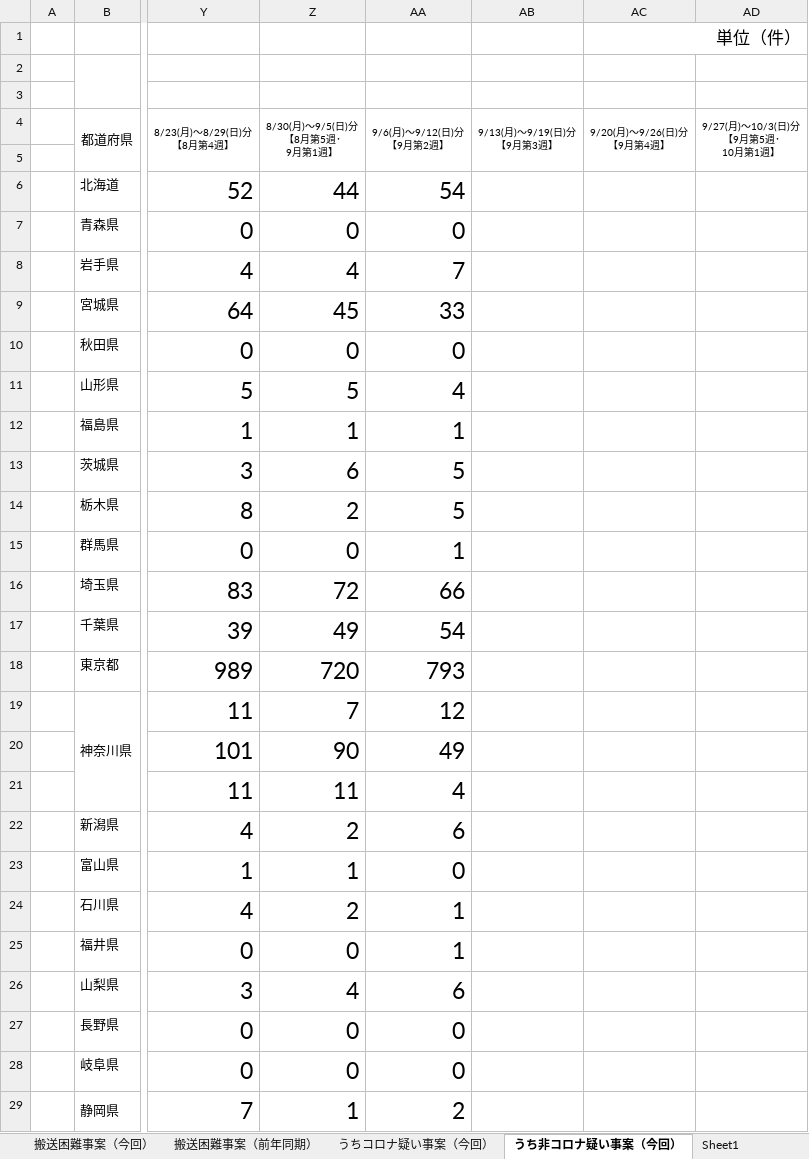
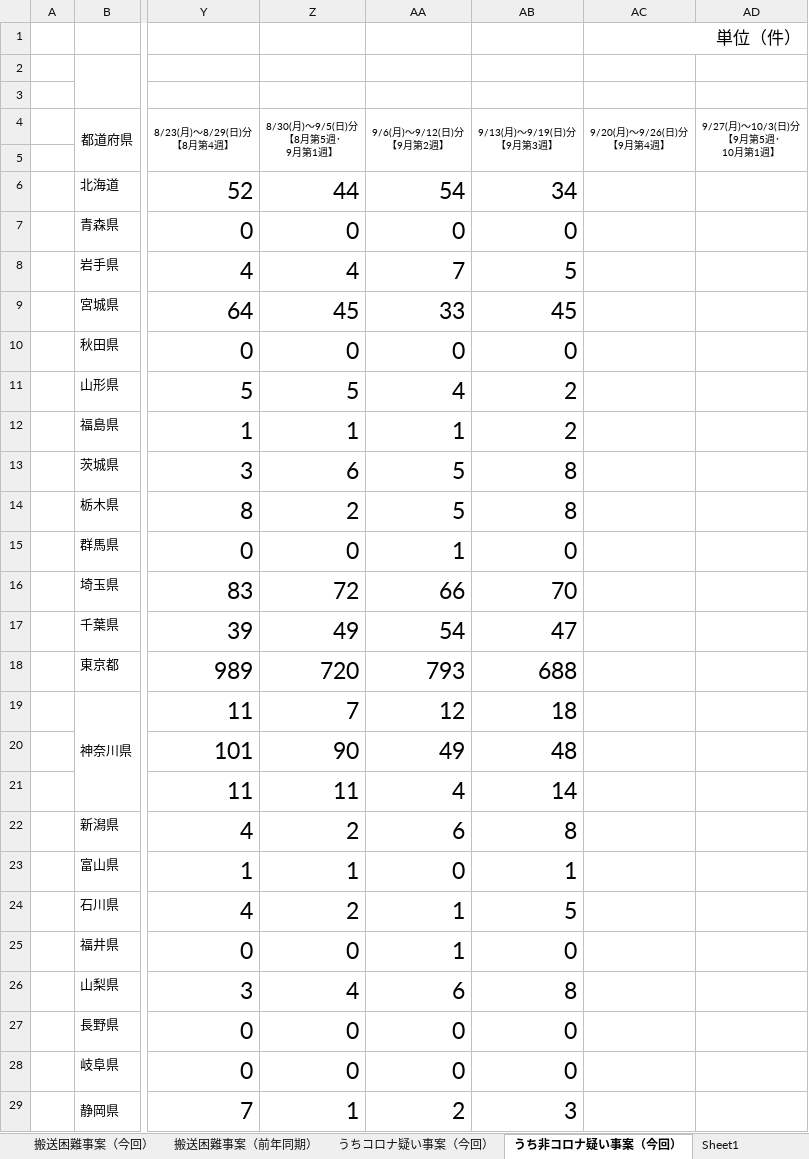
Before and after one commit to code4fukui/fdma_go_jp, an Excel workbook: emergencytransport_difficult.xlsx, sheet うち非コロナ疑い事案（今回）, drawn as a sheet; only a part is shown, gaps mark what is left out; values as stored, in another font and other column widths than the file's, no borders; charts and pictures not drawn; the diff covers the shown part only; the diff names each change by its address in the sheet, - before the commit and + after, or states it on an @@ line.

```diff
--- a/emergencytransport_difficult.xlsx (sheet うち非コロナ疑い事案（今回）)
+++ b/emergencytransport_difficult.xlsx (sheet うち非コロナ疑い事案（今回）)
-AB6 (9/13(月)～9/19(日)分 【9月第3週】): (empty)
+AB6 (9/13(月)～9/19(日)分 【9月第3週】): 34
-AB7 (9/13(月)～9/19(日)分 【9月第3週】): (empty)
+AB7 (9/13(月)～9/19(日)分 【9月第3週】): 0
-AB8 (9/13(月)～9/19(日)分 【9月第3週】): (empty)
+AB8 (9/13(月)～9/19(日)分 【9月第3週】): 5
-AB9 (9/13(月)～9/19(日)分 【9月第3週】): (empty)
+AB9 (9/13(月)～9/19(日)分 【9月第3週】): 45
-AB10 (9/13(月)～9/19(日)分 【9月第3週】): (empty)
+AB10 (9/13(月)～9/19(日)分 【9月第3週】): 0
-AB11:AB12 (9/13(月)～9/19(日)分 【9月第3週】): (empty)
+AB11:AB12 (9/13(月)～9/19(日)分 【9月第3週】): 2
-AB13:AB14 (9/13(月)～9/19(日)分 【9月第3週】): (empty)
+AB13:AB14 (9/13(月)～9/19(日)分 【9月第3週】): 8
-AB15 (9/13(月)～9/19(日)分 【9月第3週】): (empty)
+AB15 (9/13(月)～9/19(日)分 【9月第3週】): 0
-AB16 (9/13(月)～9/19(日)分 【9月第3週】): (empty)
+AB16 (9/13(月)～9/19(日)分 【9月第3週】): 70
-AB17 (9/13(月)～9/19(日)分 【9月第3週】): (empty)
+AB17 (9/13(月)～9/19(日)分 【9月第3週】): 47
-AB18 (9/13(月)～9/19(日)分 【9月第3週】): (empty)
+AB18 (9/13(月)～9/19(日)分 【9月第3週】): 688
-AB19 (9/13(月)～9/19(日)分 【9月第3週】): (empty)
+AB19 (9/13(月)～9/19(日)分 【9月第3週】): 18
-AB20 (9/13(月)～9/19(日)分 【9月第3週】): (empty)
+AB20 (9/13(月)～9/19(日)分 【9月第3週】): 48
-AB21 (9/13(月)～9/19(日)分 【9月第3週】): (empty)
+AB21 (9/13(月)～9/19(日)分 【9月第3週】): 14
-AB22 (9/13(月)～9/19(日)分 【9月第3週】): (empty)
+AB22 (9/13(月)～9/19(日)分 【9月第3週】): 8
-AB23 (9/13(月)～9/19(日)分 【9月第3週】): (empty)
+AB23 (9/13(月)～9/19(日)分 【9月第3週】): 1
-AB24 (9/13(月)～9/19(日)分 【9月第3週】): (empty)
+AB24 (9/13(月)～9/19(日)分 【9月第3週】): 5
-AB25 (9/13(月)～9/19(日)分 【9月第3週】): (empty)
+AB25 (9/13(月)～9/19(日)分 【9月第3週】): 0
-AB26 (9/13(月)～9/19(日)分 【9月第3週】): (empty)
+AB26 (9/13(月)～9/19(日)分 【9月第3週】): 8
-AB27:AB28 (9/13(月)～9/19(日)分 【9月第3週】): (empty)
+AB27:AB28 (9/13(月)～9/19(日)分 【9月第3週】): 0
-AB29 (9/13(月)～9/19(日)分 【9月第3週】): (empty)
+AB29 (9/13(月)～9/19(日)分 【9月第3週】): 3
```
Also changed, not shown: 29 edited cells elsewhere in this sheet, sheet うちコロナ疑い事案（今回）, sheet 搬送困難事案（前年同期）, sheet 搬送困難事案（今回）, 3 other files.
